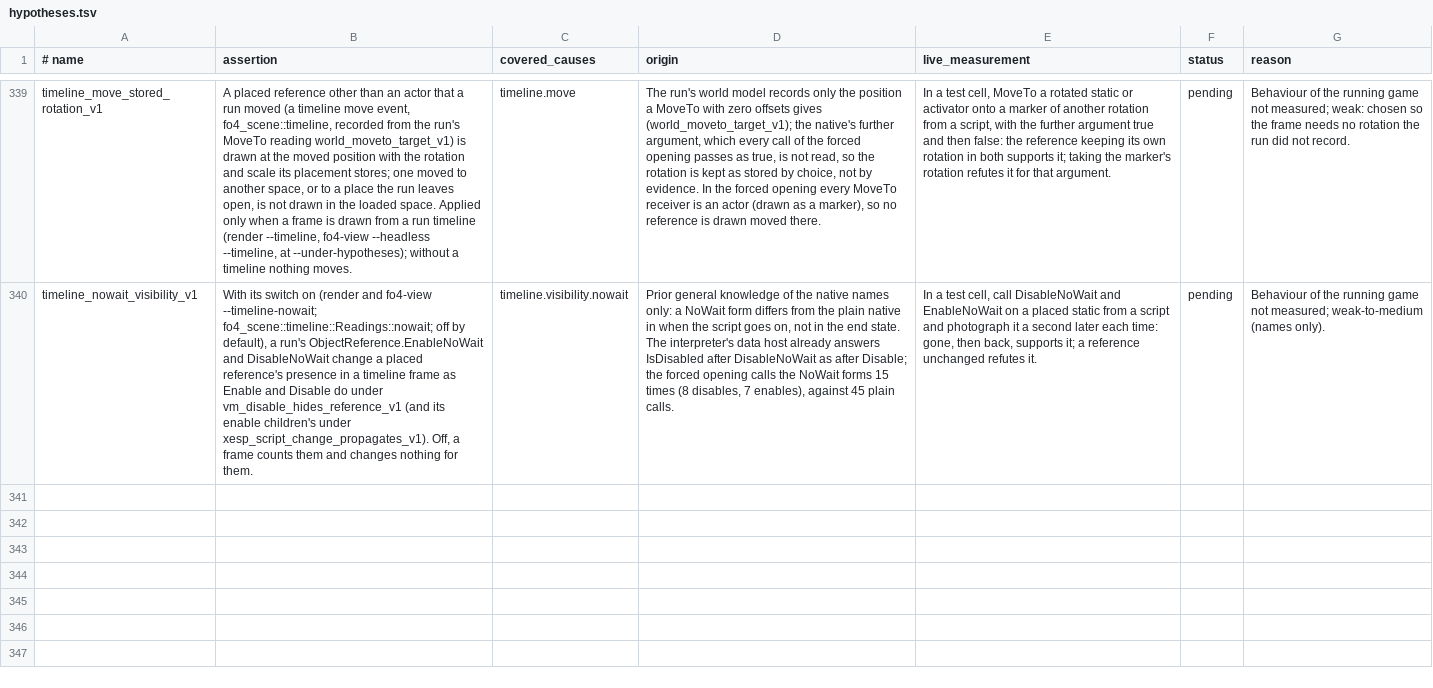
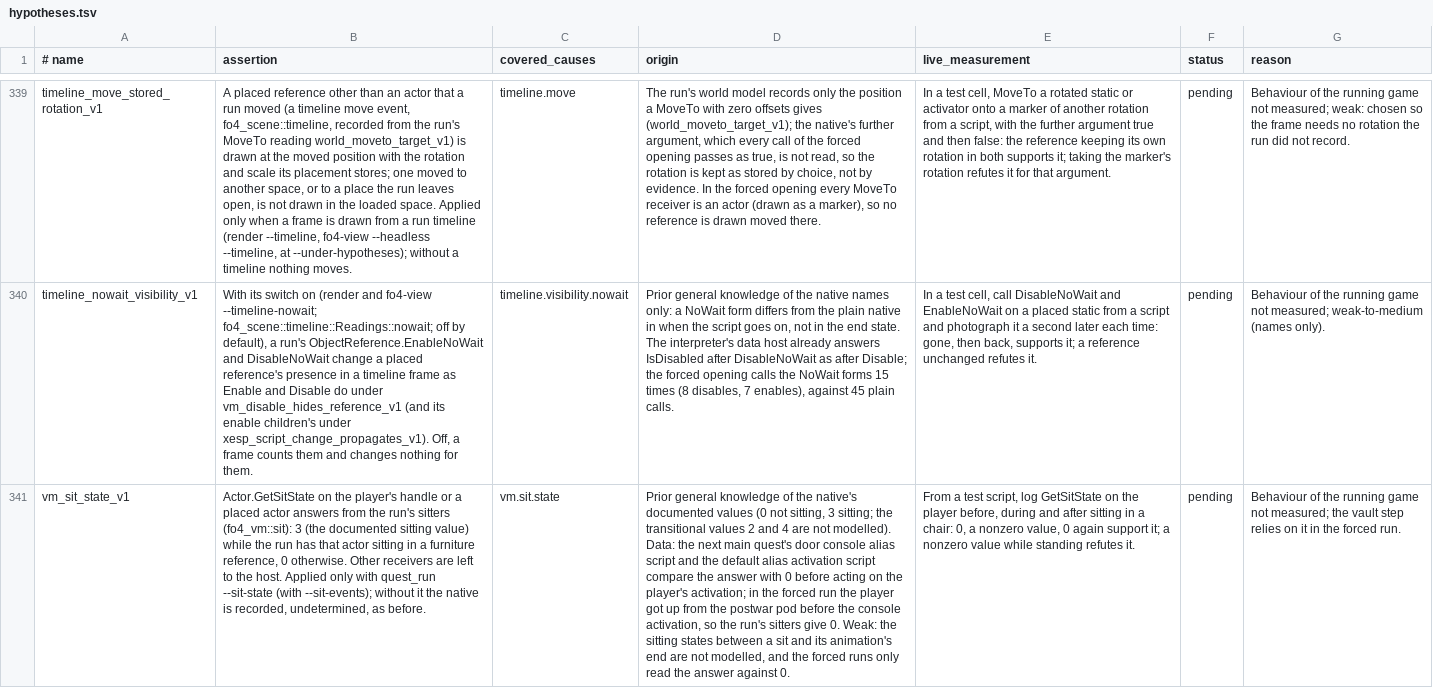
Before and after one commit to patodois/osp-fo4, a TSV file: spec/hypotheses.tsv, drawn as a sheet; only a part is shown, gaps mark what is left out; the diff covers the shown part only; the diff names each change by its address in the sheet, - before the commit and + after, or states it on an @@ line.

```diff
--- a/spec/hypotheses.tsv
+++ b/spec/hypotheses.tsv
+row 341: vm_sit_state_v1 | Actor.GetSitState on the player's handle or a placed actor answers from the run's sitters (fo4_vm::sit): 3 (the documented sitting value) while the run has that actor sitting in a furniture reference, 0 otherwise. Other receivers are left to the host. Applied only with quest_run --sit-state (with --sit-events); without it the native is recorded, undetermined, as before. | vm.sit.state | Prior general knowledge of the native's documented values (0 not sitting, 3 sitting; the transitional values 2 and 4 are not modelled). Data: the next main quest's door console alias script and the default alias activation script compare the answer with 0 before acting on the player's activation; in the forced run the player got up from the postwar pod before the console activation, so the run's sitters give 0. Weak: the sitting states between a sit and its animation's end are not modelled, and the forced runs only read the answer against 0. | From a test script, log GetSitState on the player before, during and after sitting in a chair: 0, a nonzero value, 0 again support it; a nonzero value while standing refutes it. | pending | Behaviour of the running game not measured; the vault step relies on it in the forced run.
```
Also changed, not shown: 3 added rows elsewhere in this file, 12 other files.
